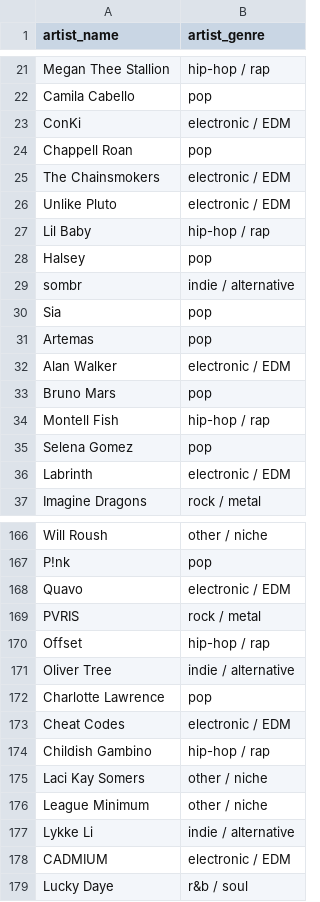
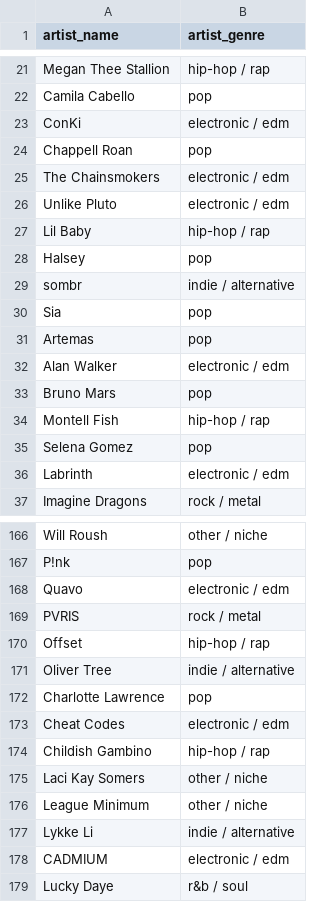
Before and after one commit to isg75/first_project, a CSV file: data/clean/artist_genres_filled.csv, drawn as a sheet; only a part is shown, gaps mark what is left out; the diff covers the shown part only.

Commit message:
updates: filled_genre.csv, final df for project, charts, charles analysis of genre and artists

```diff
--- a/data/clean/artist_genres_filled.csv
+++ b/data/clean/artist_genres_filled.csv
@@ -22,6 +22,6 @@ Megan Thee Stallion,hip-hop / rap
 Camila Cabello,pop
-ConKi,electronic / EDM
+ConKi,electronic / edm
 Chappell Roan,pop
-The Chainsmokers,electronic / EDM
-Unlike Pluto,electronic / EDM
+The Chainsmokers,electronic / edm
+Unlike Pluto,electronic / edm
 Lil Baby,hip-hop / rap
@@ -31,3 +31,3 @@ Sia,pop
 Artemas,pop
-Alan Walker,electronic / EDM
+Alan Walker,electronic / edm
 Bruno Mars,pop
@@ -35,3 +35,3 @@ Montell Fish,hip-hop / rap
 Selena Gomez,pop
-Labrinth,electronic / EDM
+Labrinth,electronic / edm
 Imagine Dragons,rock / metal
@@ -167,3 +167,3 @@ Will Roush,other / niche
 P!nk,pop
-Quavo,electronic / EDM
+Quavo,electronic / edm
 PVRIS,rock / metal
@@ -172,3 +172,3 @@ Oliver Tree,indie / alternative
 Charlotte Lawrence,pop
-Cheat Codes,electronic / EDM
+Cheat Codes,electronic / edm
 Childish Gambino,hip-hop / rap
@@ -177,3 +177,3 @@ League Minimum,other / niche
 Lykke Li,indie / alternative
-CADMIUM,electronic / EDM
+CADMIUM,electronic / edm
 Lucky Daye,r&b / soul
```
Also changed, not shown: 5 edited cells elsewhere in this file, 9 other files.
